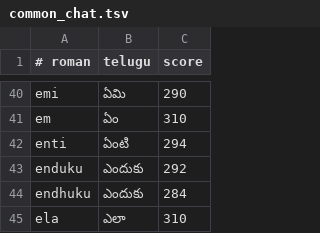
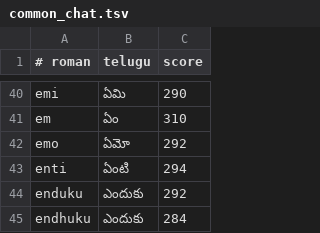
Before and after one commit to GitlyHallows/telugu-keyboard, a TSV file: Sources/TeluguKeyboardCore/Resources/common_chat.tsv, drawn as a sheet; only a part is shown, gaps mark what is left out; the shorter side is filled out with more unchanged rows.

```diff
--- a/Sources/TeluguKeyboardCore/Resources/common_chat.tsv
+++ b/Sources/TeluguKeyboardCore/Resources/common_chat.tsv
@@ -41,2 +41,3 @@ emi	ఏమి	290
 em	ఏం	310
+emo	ఏమో	292
 enti	ఏంటి	294
```
Also changed, not shown: data/correction_ledger.tsv, 2 other files.
